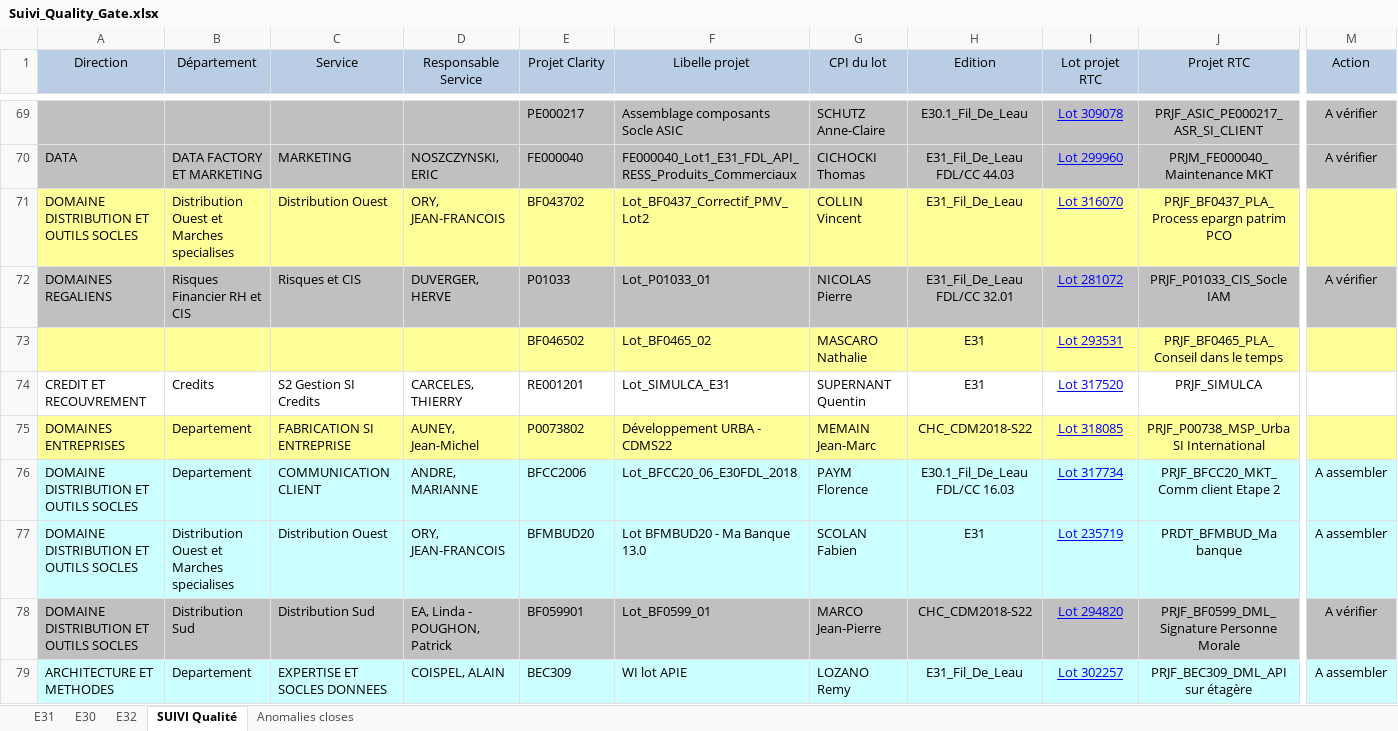
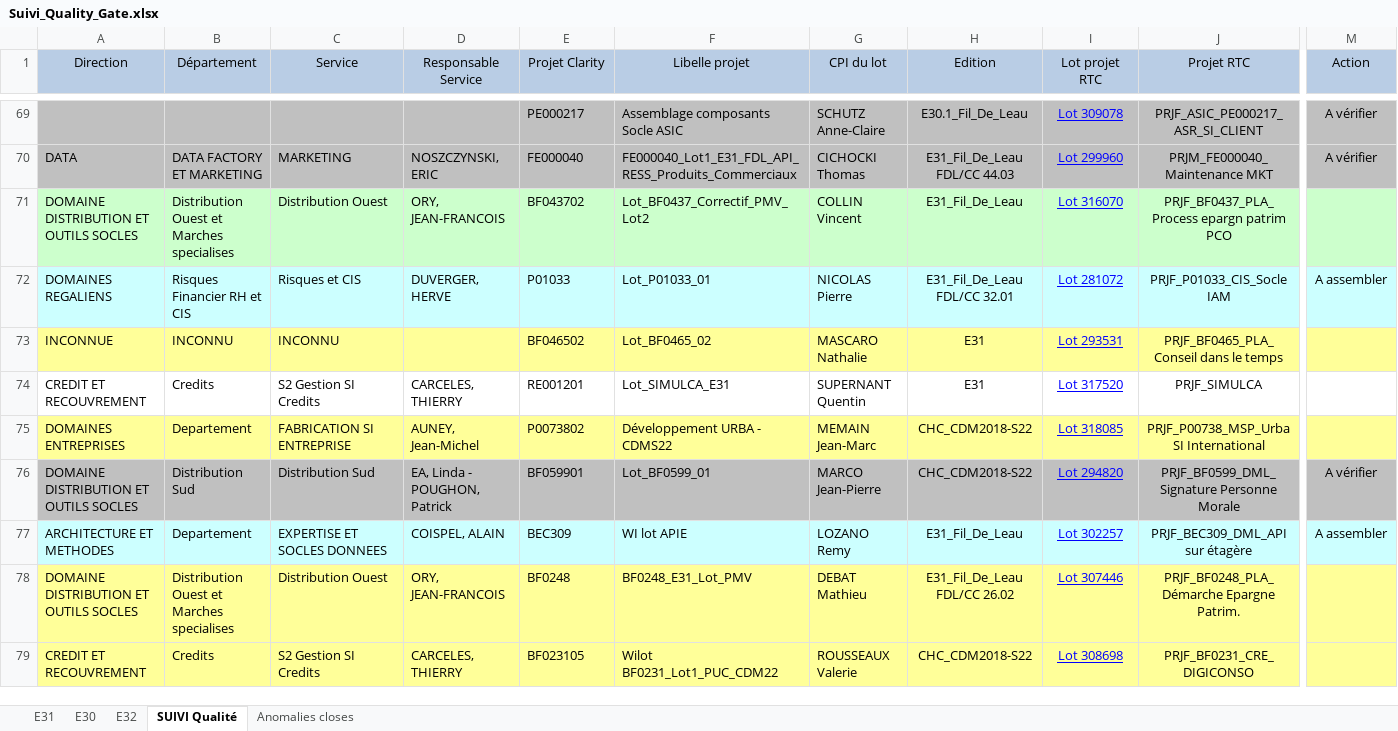
Before and after one commit to Tiggytamal/Redmine, an Excel workbook: SonarLysaFX/Suivi_Quality_Gate.xlsx, sheet SUIVI Qualité, drawn as a sheet; only a part is shown, gaps mark what is left out; the shorter side is filled out with more unchanged rows; values as stored, in another font and other column widths than the file's, no borders; removed rows and columns are numbered as before the commit, all else as after; rows hold the shown columns only; the diff covers the shown part only; the diff names each change by its address in the sheet, - before the commit and + after, or states it on an @@ line.

```diff
--- a/SonarLysaFX/Suivi_Quality_Gate.xlsx (sheet SUIVI Qualité)
+++ b/SonarLysaFX/Suivi_Quality_Gate.xlsx (sheet SUIVI Qualité)
-A71:M71 fill: #FFFF99
+A71:M71 fill: #CCFFCC
-A72:M72 fill: #C0C0C0
+A72:M72 fill: #CCFFFF
-M72 (Action): A vérifier
+M72 (Action): A assembler
-A73 (Direction): (empty)
+A73 (Direction): INCONNUE
-B73 (Département): (empty)
+B73 (Département): INCONNU
-C73 (Service): (empty)
+C73 (Service): INCONNU
-row 76: DOMAINE DISTRIBUTION ET OUTILS SOCLES | Departement | COMMUNICATION CLIENT | ANDRE, MARIANNE | BFCC2006 | Lot_BFCC20_06_E30FDL_2018 | PAYM Florence | E30.1_Fil_De_Leau FDL/CC 16.03 | Lot 317734 | PRJF_BFCC20_MKT_Comm client Etape 2 | A assembler
-row 77: DOMAINE DISTRIBUTION ET OUTILS SOCLES | Distribution Ouest et Marches specialises | Distribution Ouest | ORY, JEAN-FRANCOIS | BFMBUD20 | Lot BFMBUD20 - Ma Banque 13.0 | SCOLAN Fabien | E31 | Lot 235719 | PRDT_BFMBUD_Ma banque | A assembler
```
Also changed, not shown: 28 added rows, 23 removed rows, 52 edited cells and cell formats elsewhere in this sheet, sheet E31, sheet Anomalies closes, sheet E32, SonarLysaFX/Suivi_Quality_Gate - DataStage.xlsx, 16 other files.
